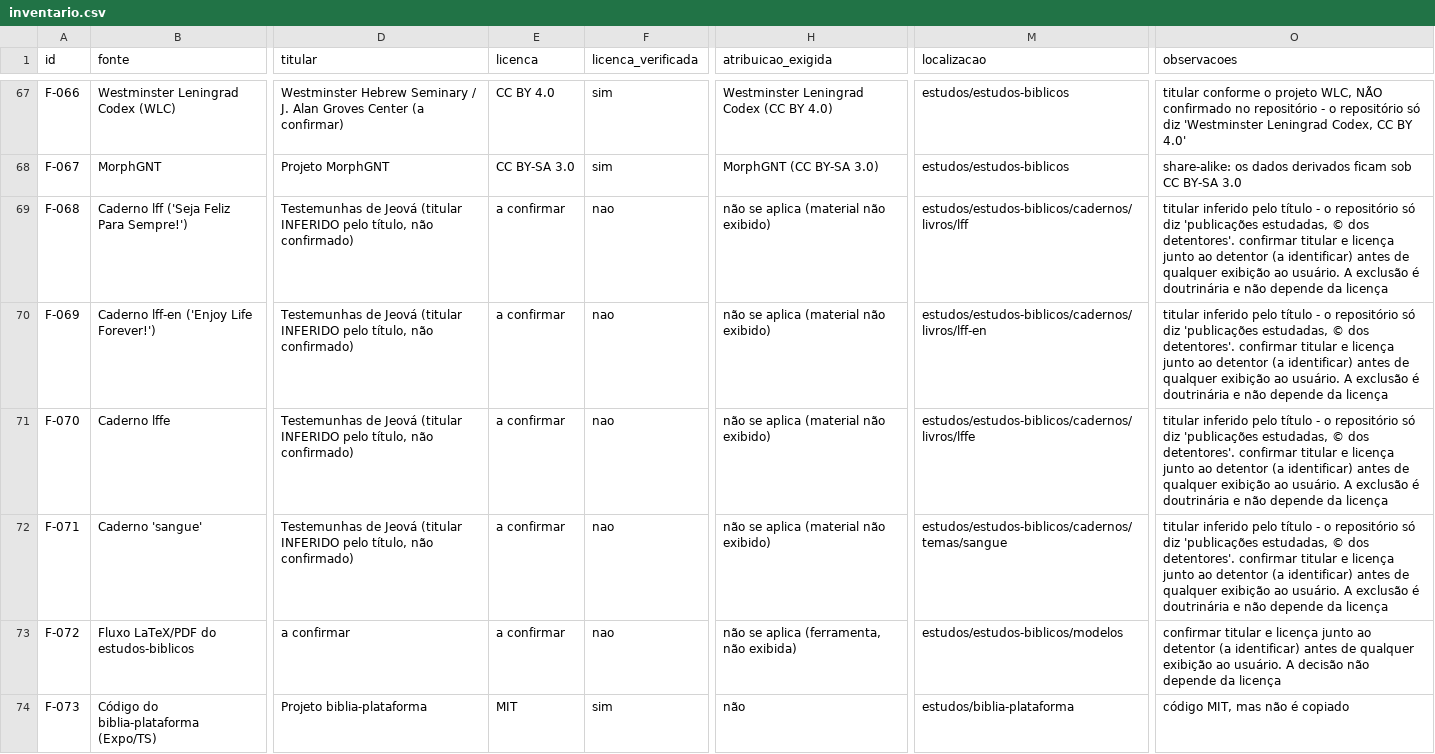
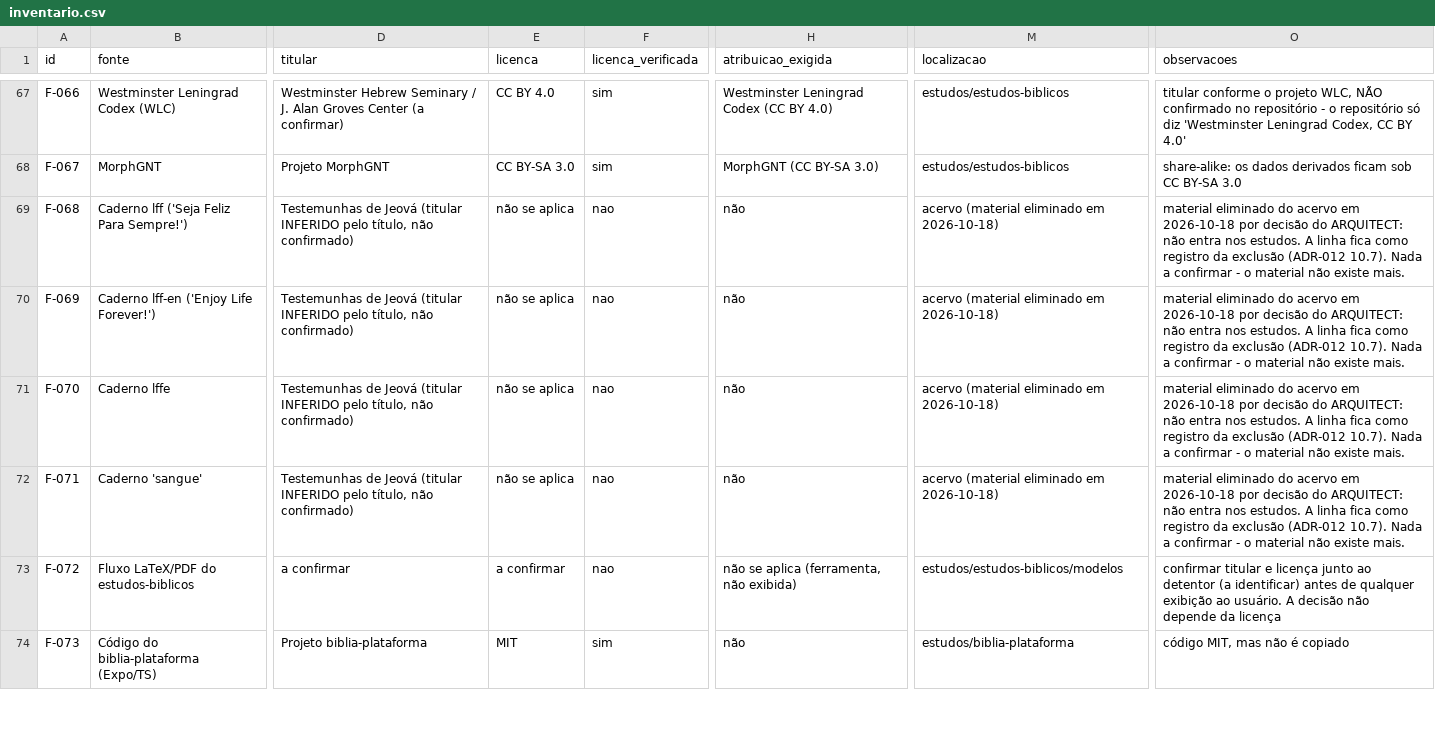
Before and after one commit to egarabini/EVANGELICOS, a CSV file: documentacao/fontes/inventario.csv, drawn as a sheet; only a part is shown, gaps mark what is left out; the diff names each change by its address in the sheet, - before the commit and + after, or states it on an @@ line.

Commit message:
feat(dem-003): elimina o material das Testemunhas de Jeová do acervo
Decisão do ARQUITECT (2026-10-18): "testemunha de jeova nao entra em nossos estudos,
se tiver qualquer referencia pode eliminar".

FEITO:
- eliminadas as 4 pastas do acervo (fora do git): lff (10 arquivos), lff-en (9),
  lffe (10) e sangue (13) = 42 arquivos. Nenhum arquivo com nome JW resta no acervo.
- o inventário mantém as 4 linhas (F-068 a F-071) como REGISTRO DA EXCLUSÃO - apagar
  as linhas apagaria a prova de que a decisão foi tomada. As linhas agora dizem
  licença "não se aplica", regime nao_exibir, localizacao "material eliminado em
  2026-10-18", e observacao explicando. Sem gatilho: não há o que confirmar, o
  material não existe mais.
- ADR-012 10.7 atualizada: "8 pastas verificadas" virou o registro da eliminação.

NAO apaguei - e explico:
- "sangue" aparece centenas de vezes na Bíblia e no Grudem (sangue de Cristo): é ruído
  da busca, não referência à publicação.
- o Grudem, capítulo 6 (Trindade), menciona as Testemunhas de Jeová DUAS VEZES - e as
  duas são o AUTOR REFUTANDO a posição (l.225 e l.537). Apagar isso não seria eliminar
  material JW: seria censurar a tradução de Grudem, trocando o argumento do autor por
  silêncio. A menção permanece, e a ADR-012 agora registra por que.

Verificador: PASS (86 linhas; as 4 linhas de exclusão passam na CA05 e não têm caminho
inexistente).

```diff
--- a/documentacao/fontes/inventario.csv
+++ b/documentacao/fontes/inventario.csv
-E69:E72 (licenca): a confirmar
+E69:E72 (licenca): não se aplica
-H69:H72 (atribuicao_exigida): não se aplica (material não exibido)
+H69:H72 (atribuicao_exigida): não
-M69 (localizacao): estudos/estudos-biblicos/cadernos/livros/lff
+M69 (localizacao): acervo (material eliminado em 2026-10-18)
-O69:O72 (observacoes): titular inferido pelo título - o repositório só diz 'publicações estudadas, © dos detentores'. confirmar titular e licença junto ao detentor (a identificar) antes de qualquer exibição ao usuário. A exclusão é doutrinária e não depende da licença
+O69:O72 (observacoes): material eliminado do acervo em 2026-10-18 por decisão do ARQUITECT: não entra nos estudos. A linha fica como registro da exclusão (ADR-012 10.7). Nada a confirmar - o material não existe mais.
-M70 (localizacao): estudos/estudos-biblicos/cadernos/livros/lff-en
+M70 (localizacao): acervo (material eliminado em 2026-10-18)
-M71 (localizacao): estudos/estudos-biblicos/cadernos/livros/lffe
+M71 (localizacao): acervo (material eliminado em 2026-10-18)
-M72 (localizacao): estudos/estudos-biblicos/cadernos/temas/sangue
+M72 (localizacao): acervo (material eliminado em 2026-10-18)
```
Also changed, not shown: 1 other file.
